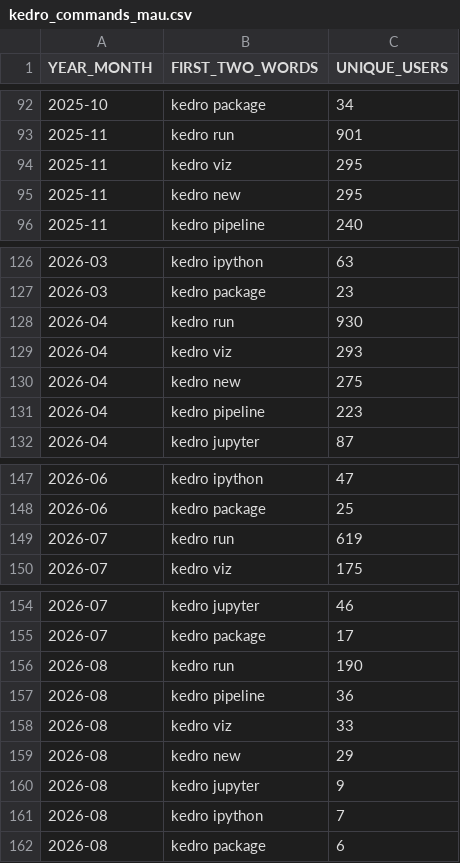
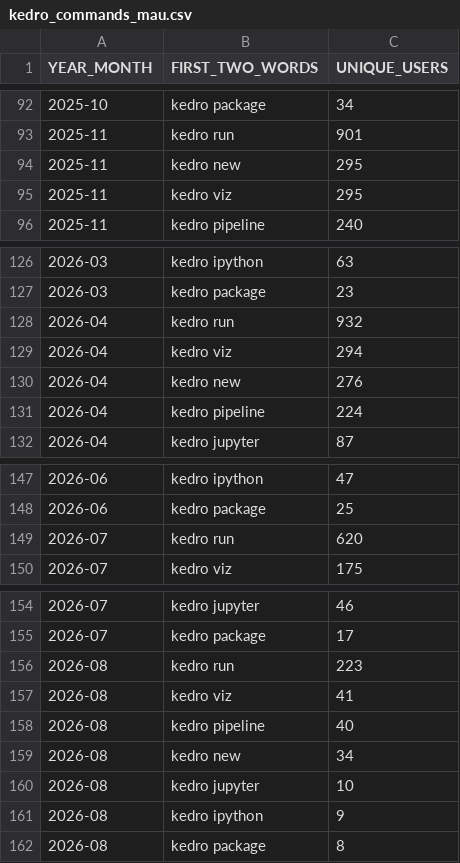
Before and after one commit to DimedS/kedro-pycafe-data, a CSV file: data/02_intermediate/kedro_commands_mau.csv, drawn as a sheet; only a part is shown, gaps mark what is left out.

```diff
--- a/data/02_intermediate/kedro_commands_mau.csv
+++ b/data/02_intermediate/kedro_commands_mau.csv
@@ -93,4 +93,4 @@ YEAR_MONTH,FIRST_TWO_WORDS,UNIQUE_USERS
 2025-11,kedro run,901
+2025-11,kedro new,295
 2025-11,kedro viz,295
-2025-11,kedro new,295
 2025-11,kedro pipeline,240
@@ -127,6 +127,6 @@ YEAR_MONTH,FIRST_TWO_WORDS,UNIQUE_USERS
 2026-03,kedro package,23
-2026-04,kedro run,930
-2026-04,kedro viz,293
-2026-04,kedro new,275
-2026-04,kedro pipeline,223
+2026-04,kedro run,932
+2026-04,kedro viz,294
+2026-04,kedro new,276
+2026-04,kedro pipeline,224
 2026-04,kedro jupyter,87
@@ -148,3 +148,3 @@ YEAR_MONTH,FIRST_TWO_WORDS,UNIQUE_USERS
 2026-06,kedro package,25
-2026-07,kedro run,619
+2026-07,kedro run,620
 2026-07,kedro viz,175
@@ -155,8 +155,8 @@ YEAR_MONTH,FIRST_TWO_WORDS,UNIQUE_USERS
 2026-07,kedro package,17
-2026-08,kedro run,190
-2026-08,kedro pipeline,36
-2026-08,kedro viz,33
-2026-08,kedro new,29
-2026-08,kedro jupyter,9
-2026-08,kedro ipython,7
-2026-08,kedro package,6
+2026-08,kedro run,223
+2026-08,kedro viz,41
+2026-08,kedro pipeline,40
+2026-08,kedro new,34
+2026-08,kedro jupyter,10
+2026-08,kedro ipython,9
+2026-08,kedro package,8
```
Also changed, not shown: data/02_intermediate/downloads_by_country.csv, data/02_intermediate/kedro_plugins_mau.csv, 2 other files.
